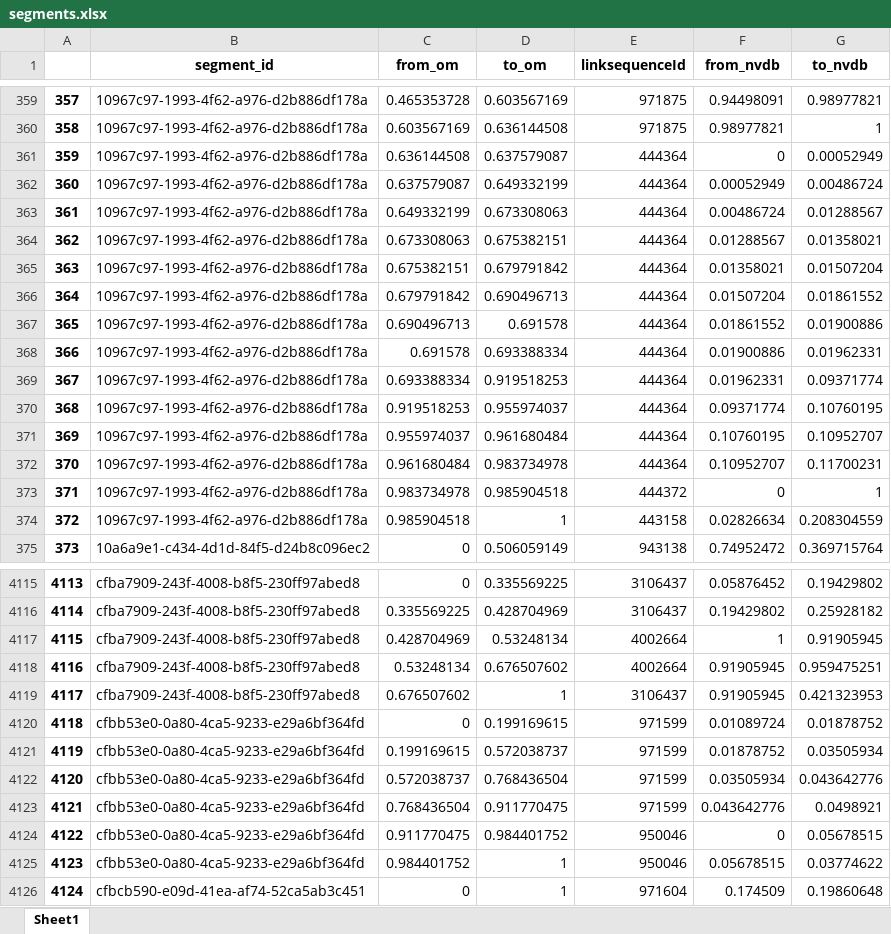
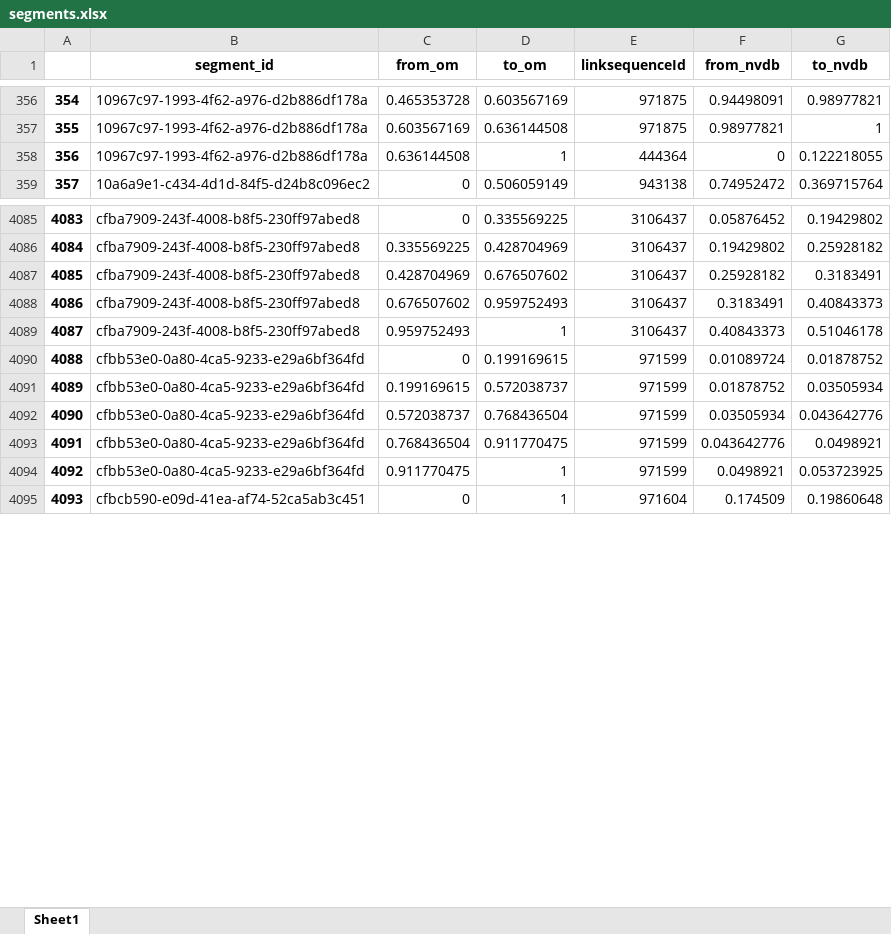
Before and after one commit to jetgeo/OM2ANY, an Excel workbook: Data/Moss/segments.xlsx, sheet Sheet1, drawn as a sheet; only a part is shown, gaps mark what is left out; values as stored, in another font and other column widths than the file's, no borders; removed rows and columns are numbered as before the commit, all else as after; the diff covers the shown part only; the diff names each change by its address in the sheet, - before the commit and + after, or states it on an @@ line.

```diff
--- a/Data/Moss/segments.xlsx (sheet Sheet1)
+++ b/Data/Moss/segments.xlsx (sheet Sheet1)
@@ column A renumbered from row 79 down @@
-D358 (to_om): 0.637579087
+D358 (to_om): 1
-G358 (to_nvdb): 0.00052949
+G358 (to_nvdb): 0.122218055
-row 362: 360 | 10967c97-1993-4f62-a976-d2b886df178a | 0.637579087 | 0.649332199 | 444364 | 0.00052949 | 0.00486724
-row 363: 361 | 10967c97-1993-4f62-a976-d2b886df178a | 0.649332199 | 0.673308063 | 444364 | 0.00486724 | 0.01288567
-row 364: 362 | 10967c97-1993-4f62-a976-d2b886df178a | 0.673308063 | 0.675382151 | 444364 | 0.01288567 | 0.01358021
-row 365: 363 | 10967c97-1993-4f62-a976-d2b886df178a | 0.675382151 | 0.679791842 | 444364 | 0.01358021 | 0.01507204
-row 366: 364 | 10967c97-1993-4f62-a976-d2b886df178a | 0.679791842 | 0.690496713 | 444364 | 0.01507204 | 0.01861552
-row 367: 365 | 10967c97-1993-4f62-a976-d2b886df178a | 0.690496713 | 0.691578 | 444364 | 0.01861552 | 0.01900886
-row 368: 366 | 10967c97-1993-4f62-a976-d2b886df178a | 0.691578 | 0.693388334 | 444364 | 0.01900886 | 0.01962331
-row 369: 367 | 10967c97-1993-4f62-a976-d2b886df178a | 0.693388334 | 0.919518253 | 444364 | 0.01962331 | 0.09371774
-row 370: 368 | 10967c97-1993-4f62-a976-d2b886df178a | 0.919518253 | 0.955974037 | 444364 | 0.09371774 | 0.10760195
-row 371: 369 | 10967c97-1993-4f62-a976-d2b886df178a | 0.955974037 | 0.961680484 | 444364 | 0.10760195 | 0.10952707
-row 372: 370 | 10967c97-1993-4f62-a976-d2b886df178a | 0.961680484 | 0.983734978 | 444364 | 0.10952707 | 0.11700231
-row 373: 371 | 10967c97-1993-4f62-a976-d2b886df178a | 0.983734978 | 0.985904518 | 444372 | 0 | 1
-row 374: 372 | 10967c97-1993-4f62-a976-d2b886df178a | 0.985904518 | 1 | 443158 | 0.02826634 | 0.208304559
-D4087 (to_om): 0.53248134
+D4087 (to_om): 0.676507602
-E4087 (linksequenceId): 4002664
+E4087 (linksequenceId): 3106437
-F4087 (from_nvdb): 1
+F4087 (from_nvdb): 0.25928182
-G4087 (to_nvdb): 0.91905945
+G4087 (to_nvdb): 0.3183491
-row 4118: 4116 | cfba7909-243f-4008-b8f5-230ff97abed8 | 0.53248134 | 0.676507602 | 4002664 | 0.91905945 | 0.959475251
-D4088 (to_om): 1
+D4088 (to_om): 0.959752493
-F4088 (from_nvdb): 0.91905945
+F4088 (from_nvdb): 0.3183491
-G4088 (to_nvdb): 0.421323953
+G4088 (to_nvdb): 0.40843373
+row 4089: 4087 | cfba7909-243f-4008-b8f5-230ff97abed8 | 0.959752493 | 1 | 3106437 | 0.40843373 | 0.51046178
-D4094 (to_om): 0.984401752
+D4094 (to_om): 1
-E4094 (linksequenceId): 950046
+E4094 (linksequenceId): 971599
-F4094 (from_nvdb): 0
+F4094 (from_nvdb): 0.0498921
-G4094 (to_nvdb): 0.05678515
+G4094 (to_nvdb): 0.053723925
-row 4125: 4123 | cfbb53e0-0a80-4ca5-9233-e29a6bf364fd | 0.984401752 | 1 | 950046 | 0.05678515 | 0.03774622
```
Also changed, not shown: 14 added rows, 35 removed rows and 367 edited cells elsewhere in this sheet, Data/Moss/matched.xlsx, Data/Moss/om_ar_segments.xlsx, 13 other files.
